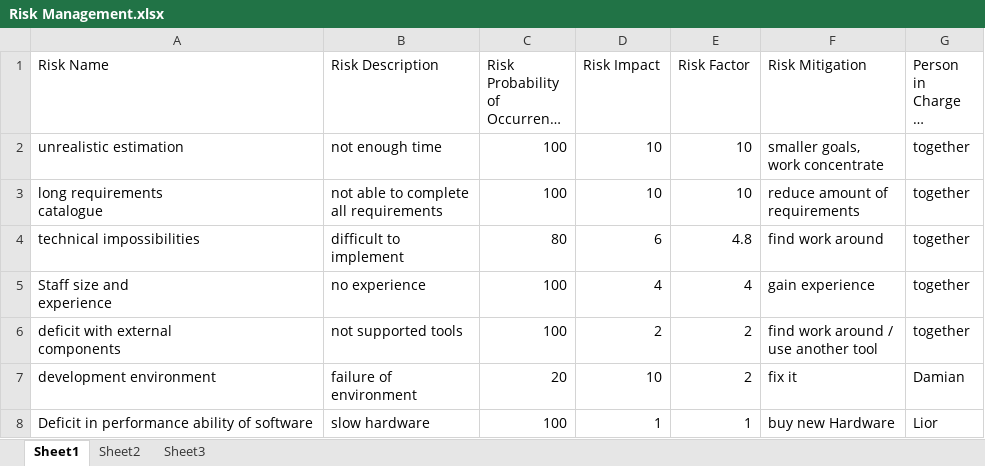
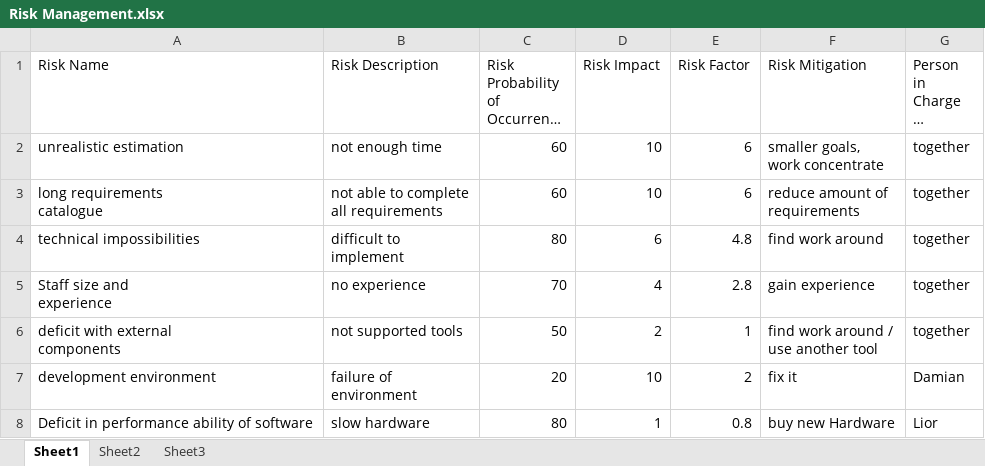
Before and after one commit to Damian1234523/Cheetah, an Excel workbook: Documentation and Planning/Risk Management.xlsx, sheet Sheet1, drawn as a sheet; long unchanged cells end in …; values as stored, in another font and other column widths than the file's, no borders; table styles not drawn; the diff names each change by its address in the sheet, - before the commit and + after, or states it on an @@ line.

Commit message:
Updated Risk management

```diff
--- a/Documentation and Planning/Risk Management.xlsx (sheet Sheet1)
+++ b/Documentation and Planning/Risk Management.xlsx (sheet Sheet1)
-C2:C3 (Risk Probability of Occurrence %): 100
+C2:C3 (Risk Probability of Occurrence %): 60
-E2:E3 (Risk Factor): 10
+E2:E3 (Risk Factor): 6
-C5 (Risk Probability of Occurrence %): 100
+C5 (Risk Probability of Occurrence %): 70
-E5 (Risk Factor): 4
+E5 (Risk Factor): 2.8
-C6 (Risk Probability of Occurrence %): 100
+C6 (Risk Probability of Occurrence %): 50
-E6 (Risk Factor): 2
+E6 (Risk Factor): 1
-C8 (Risk Probability of Occurrence %): 100
+C8 (Risk Probability of Occurrence %): 80
-E8 (Risk Factor): 1
+E8 (Risk Factor): 0.8
```
Also changed, not shown: 1 other file.
